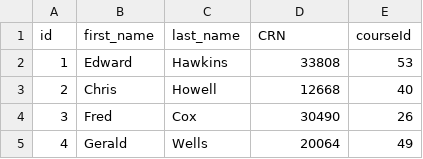
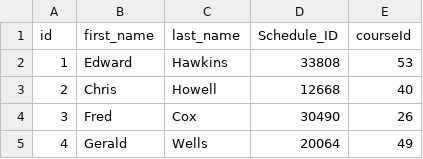
Before and after one commit to anveshkolluri93/Northwest-C-, a CSV file: Team01-Project01/src/Team01-Project01/Models/SeedData/Students.csv, drawn as a sheet; only a part is shown.

```diff
--- a/Team01-Project01/src/Team01-Project01/Models/SeedData/Students.csv
+++ b/Team01-Project01/src/Team01-Project01/Models/SeedData/Students.csv
@@ -1,2 +1,2 @@
-id,first_name,last_name,CRN,courseId
+id,first_name,last_name,Schedule_ID,courseId
 1,Edward,Hawkins,33808,53
```
Also changed, not shown: 17 other files.
